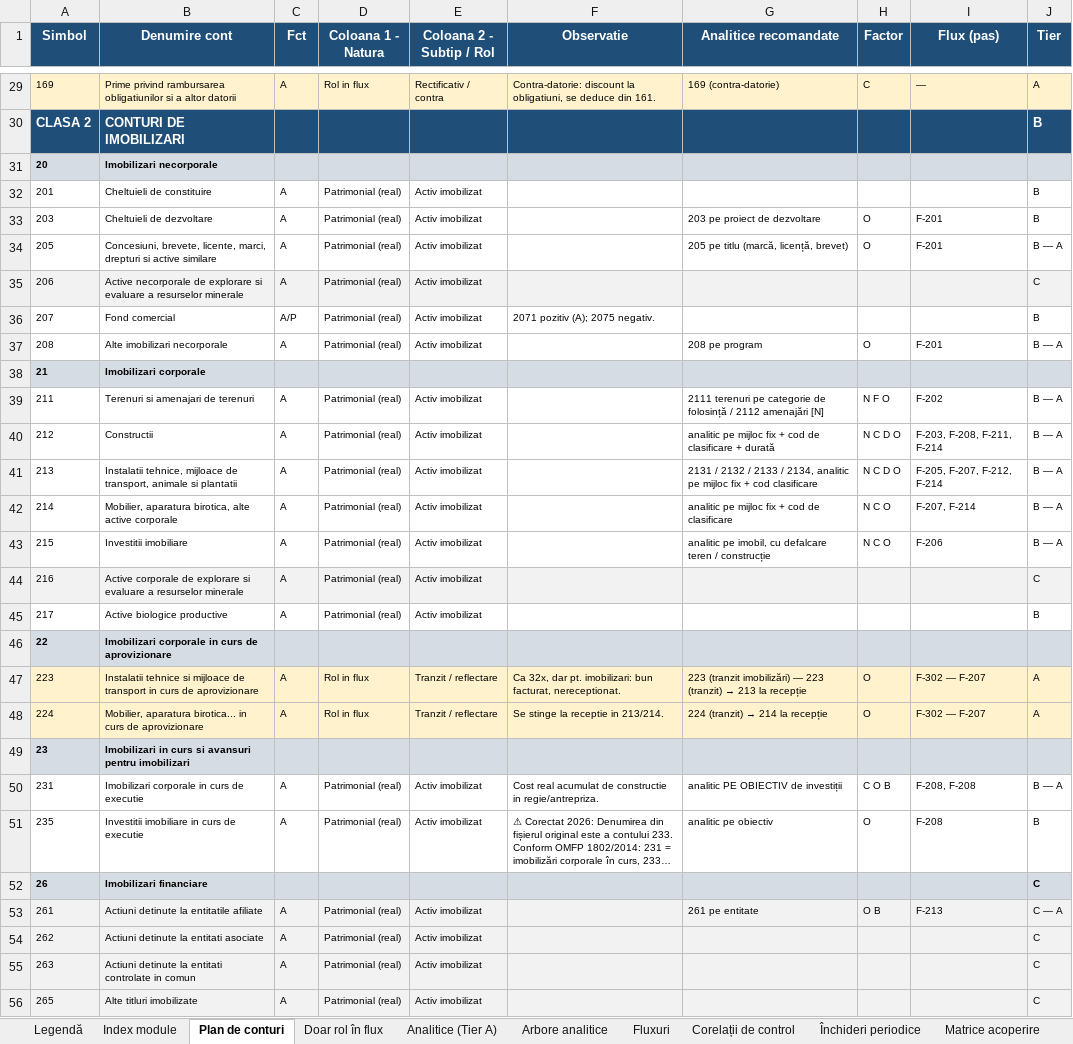
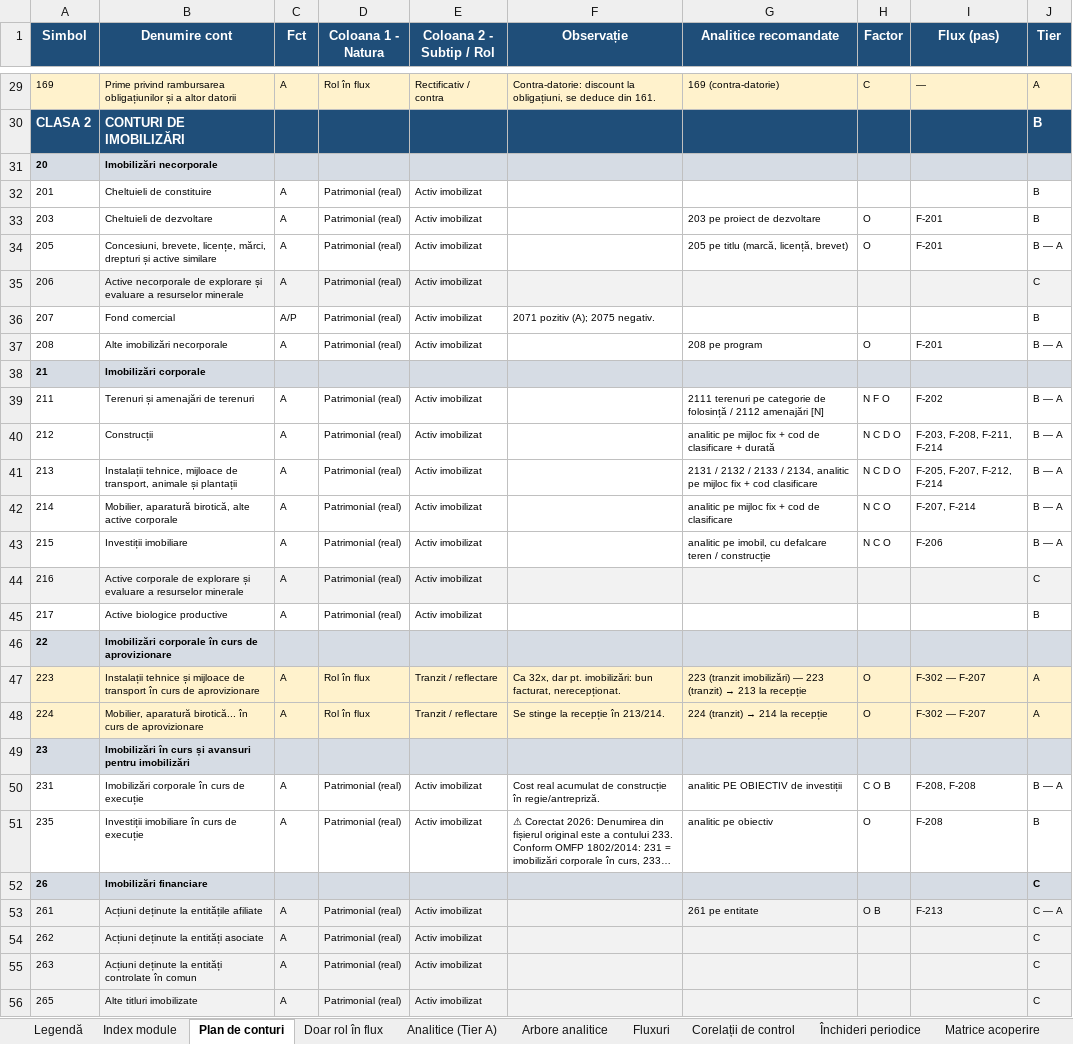
Before and after one commit to lucapaguroidea-ops/9LIFE_CURSCONTA, an Excel workbook: dist/Plan_de_conturi_ROL_Analitice_Fluxuri_SAGA.xlsx, sheet Plan de conturi, drawn as a sheet; only a part is shown, gaps mark what is left out; long unchanged cells end in …; values as stored, in another font and other column widths than the file's, no borders; the diff covers the shown part only; the diff names each change by its address in the sheet, - before the commit and + after, or states it on an @@ line.

```diff
--- a/dist/Plan_de_conturi_ROL_Analitice_Fluxuri_SAGA.xlsx (sheet Plan de conturi)
+++ b/dist/Plan_de_conturi_ROL_Analitice_Fluxuri_SAGA.xlsx (sheet Plan de conturi)
-F1: Observatie
+F1: Observație
-B29 (Denumire cont): …privind rambursarea obligatiunilor si a altor…
+B29 (Denumire cont): …privind rambursarea obligațiunilor și a altor…
-D29 (Coloana 1 - Natura): Rol in flux
+D29 (Coloana 1 - Natura): Rol în flux
-F29 (Observație): …discount la obligatiuni, se deduce…
+F29 (Observație): …discount la obligațiuni, se deduce…
-B30 (Denumire cont): CONTURI DE IMOBILIZARI
+B30 (Denumire cont): CONTURI DE IMOBILIZĂRI
-B31 (Denumire cont): Imobilizari necorporale
+B31 (Denumire cont): Imobilizări necorporale
-B34 (Denumire cont): Concesiuni, brevete, licente, marci, drepturi si active similare
+B34 (Denumire cont): Concesiuni, brevete, licențe, mărci, drepturi și active similare
-B35 (Denumire cont): …de explorare si evaluare a…
+B35 (Denumire cont): …de explorare și evaluare a…
-B37 (Denumire cont): Alte imobilizari necorporale
+B37 (Denumire cont): Alte imobilizări necorporale
-B38 (Denumire cont): Imobilizari corporale
+B38 (Denumire cont): Imobilizări corporale
-B39 (Denumire cont): Terenuri si amenajari de terenuri
+B39 (Denumire cont): Terenuri și amenajări de terenuri
-B40 (Denumire cont): Constructii
+B40 (Denumire cont): Construcții
-B41 (Denumire cont): Instalatii tehnice, mijloace de transport, animale si plantatii
+B41 (Denumire cont): Instalații tehnice, mijloace de transport, animale și plantații
-B42 (Denumire cont): Mobilier, aparatura birotica, alte active…
+B42 (Denumire cont): Mobilier, aparatură birotică, alte active…
-B43 (Denumire cont): Investitii imobiliare
+B43 (Denumire cont): Investiții imobiliare
-B44 (Denumire cont): …de explorare si evaluare a…
+B44 (Denumire cont): …de explorare și evaluare a…
-B46 (Denumire cont): Imobilizari corporale in curs de…
+B46 (Denumire cont): Imobilizări corporale în curs de…
-B47 (Denumire cont): Instalatii tehnice si mijloace de transport in curs de…
+B47 (Denumire cont): Instalații tehnice și mijloace de transport în curs de…
-D47:D48 (Coloana 1 - Natura): Rol in flux
+D47:D48 (Coloana 1 - Natura): Rol în flux
-F47 (Observație): …dar pt. imobilizari: bun facturat, nereceptionat.
+F47 (Observație): …dar pt. imobilizări: bun facturat, nerecepționat.
-B48 (Denumire cont): Mobilier, aparatura birotica... in curs de…
+B48 (Denumire cont): Mobilier, aparatură birotică... în curs de…
-F48 (Observație): Se stinge la receptie in 213/214.
+F48 (Observație): Se stinge la recepție în 213/214.
-B49 (Denumire cont): Imobilizari in curs si avansuri pentru imobilizari
+B49 (Denumire cont): Imobilizări în curs și avansuri pentru imobilizări
-B50 (Denumire cont): Imobilizari corporale in curs de executie
+B50 (Denumire cont): Imobilizări corporale în curs de execuție
-F50 (Observație): …acumulat de constructie in regie/antrepriza.
+F50 (Observație): …acumulat de construcție în regie/antrepriză.
-B51 (Denumire cont): Investitii imobiliare in curs de executie
+B51 (Denumire cont): Investiții imobiliare în curs de execuție
-B52 (Denumire cont): Imobilizari financiare
+B52 (Denumire cont): Imobilizări financiare
-B53 (Denumire cont): Actiuni detinute la entitatile afiliate
+B53 (Denumire cont): Acțiuni deținute la entitățile afiliate
-B54 (Denumire cont): Actiuni detinute la entitati asociate
+B54 (Denumire cont): Acțiuni deținute la entități asociate
-B55 (Denumire cont): Actiuni detinute la entitati controlate in comun
+B55 (Denumire cont): Acțiuni deținute la entități controlate în comun
```
Also changed, not shown: 429 edited cells elsewhere in this sheet, sheet Doar rol în flux, dist/Module_Declarative_Fluxuri.xlsx, dist/pachet/1-plan-de-conturi.xlsx, 22 other files.
